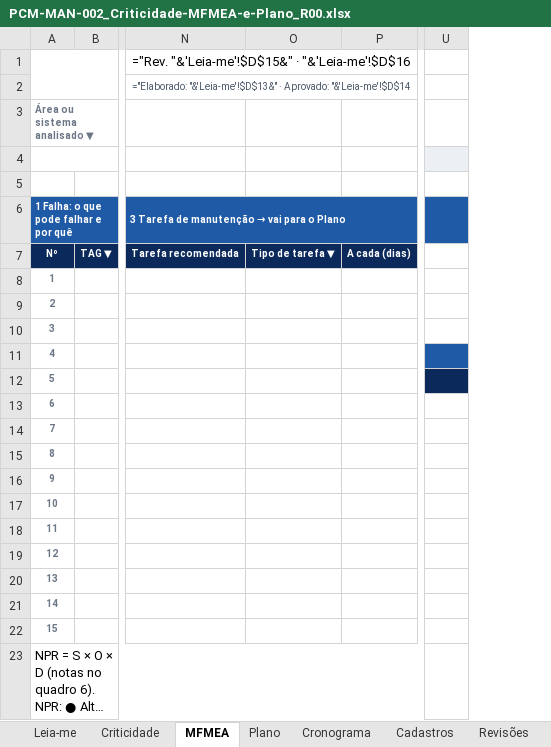
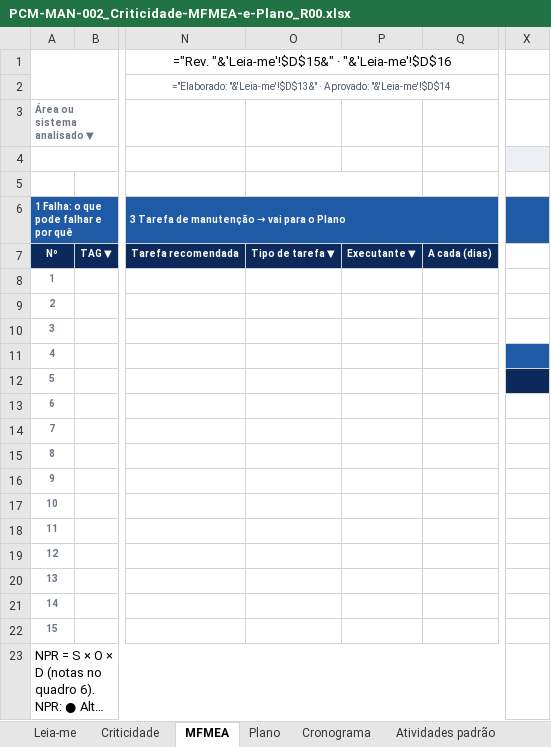
Before and after one commit to td9251156-creator/pcm-direto, an Excel workbook: public/modelos/biblioteca-v2/PCM-MAN-002_Criticidade-MFMEA-e-Plano_R00.xlsx, sheet MFMEA, drawn as a sheet; only a part is shown, gaps mark what is left out; long unchanged cells end in …; values as stored, in another font and other column widths than the file's, no borders; formulas without a stored value are shown as written; charts and pictures and conditional formats not drawn; removed rows and columns are numbered as before the commit, all else as after; the diff names each change by its address in the sheet, - before the commit and + after, or states it on an @@ line.

```diff
--- a/public/modelos/biblioteca-v2/PCM-MAN-002_Criticidade-MFMEA-e-Plano_R00.xlsx (sheet MFMEA)
+++ b/public/modelos/biblioteca-v2/PCM-MAN-002_Criticidade-MFMEA-e-Plano_R00.xlsx (sheet MFMEA)
+sheet tab: Atividades padrão
+column P, row 7: Executante ▼
-column U, empty
+column X, empty
+O5:P5 merged
```
Also changed, not shown: sheet Cronograma, sheet Plano, sheet Leia-me, other sheet tabs, hidden cells, charts or pictures, public/modelos/biblioteca-v2/PCM-MAN-003_Planner-de-Manutencao_R00.xlsx, public/modelos/biblioteca-v2/PCM-MAN-005_Checklist-de-Preventiva_R00.xlsx, 26 other files.
